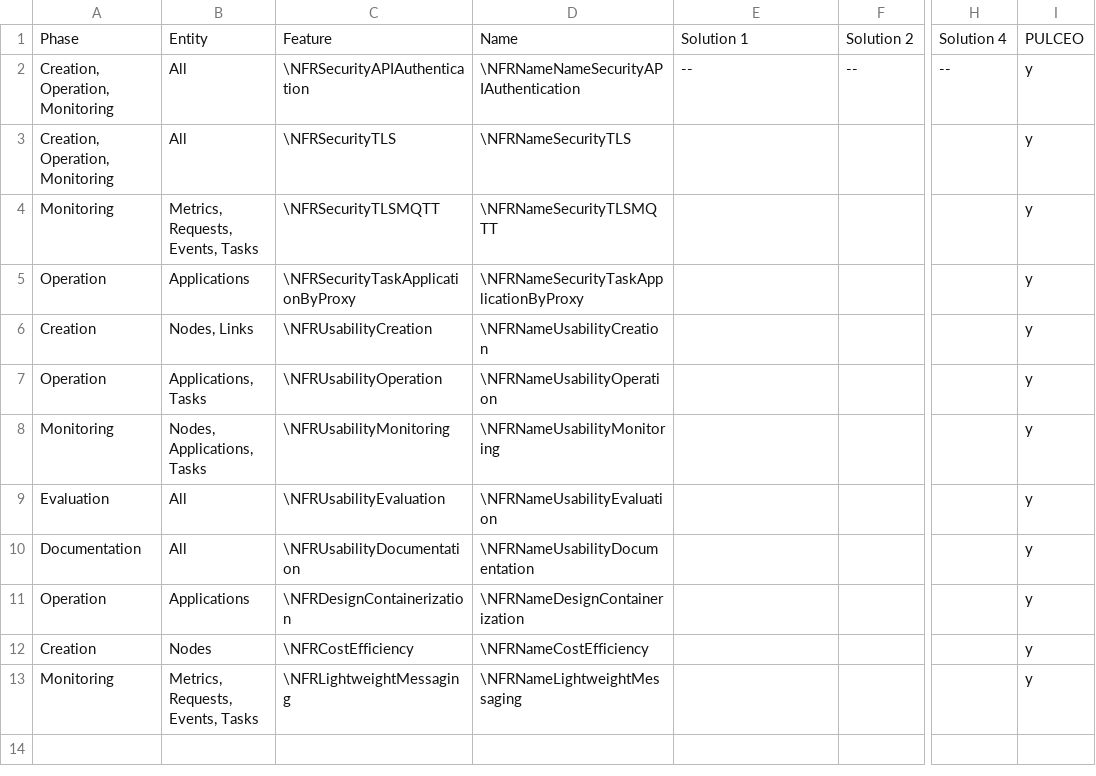
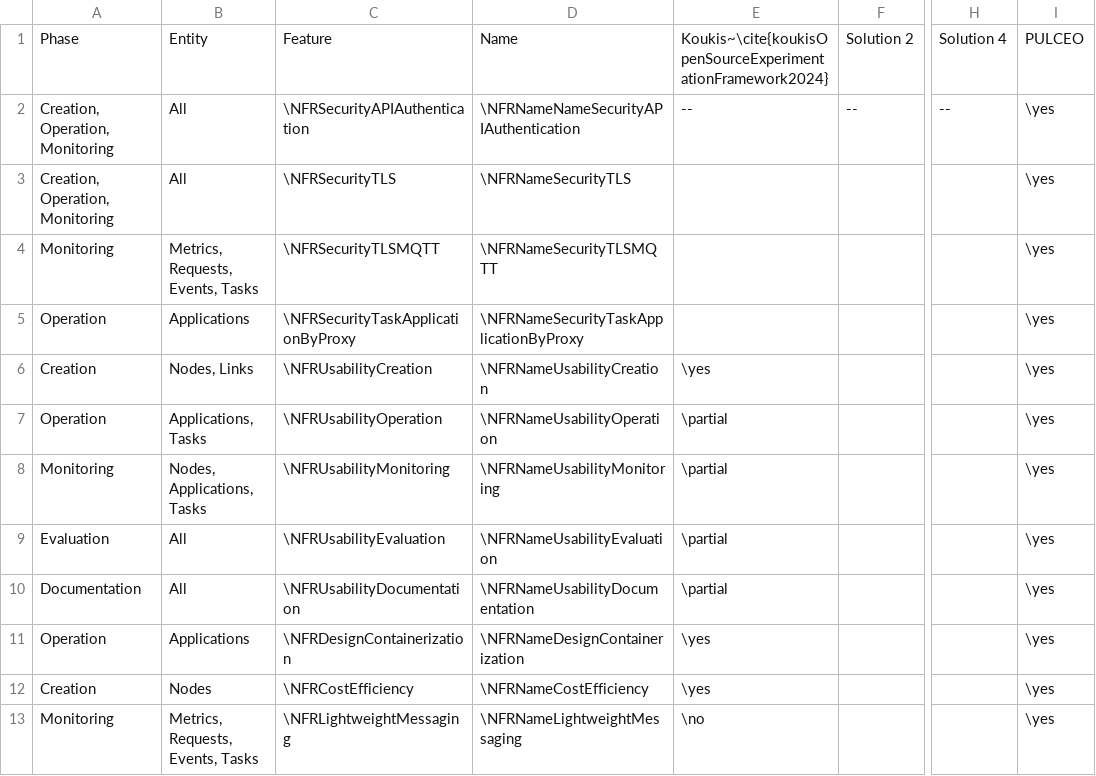
Before and after one commit to spboehm/pulceo-misc, a CSV file: slr-tables/csv/related-works-nfr.csv, drawn as a sheet; only a part is shown, gaps mark what is left out; the diff names each change by its address in the sheet, - before the commit and + after, or states it on an @@ line.

Commit message:
update related works fr nfr

```diff
--- a/slr-tables/csv/related-works-nfr.csv
+++ b/slr-tables/csv/related-works-nfr.csv
-E1: Solution 1
+E1: Koukis~\cite{koukisOpenSourceExperimentationFramework2024}
-I2:I13: y
+I2:I13: \yes
-E6: (empty)
+E6: \yes
-E7:E10: (empty)
+E7:E10: \partial
-E11:E12: (empty)
+E11:E12: \yes
-E13: (empty)
+E13: \no
```
Also changed, not shown: slr-tables/csv/related-works-fr.csv, 1 other file.
